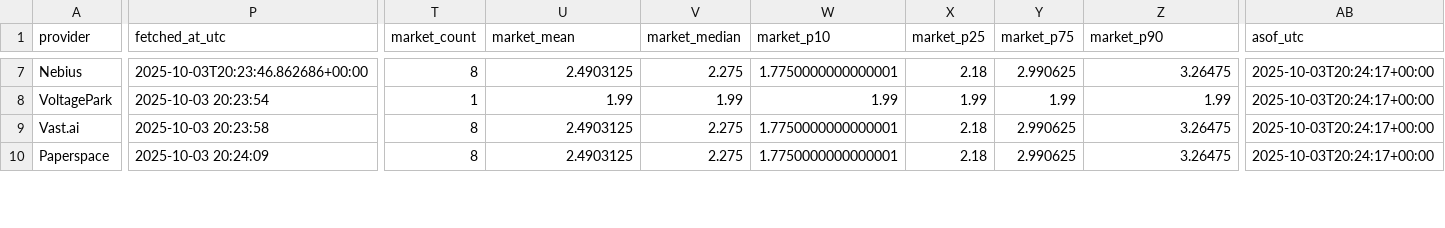
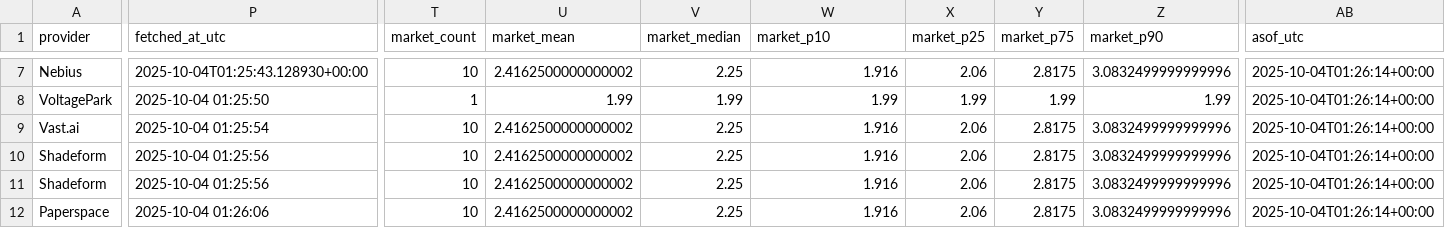
Before and after one commit to forwardcompute/ComputePricing, a CSV file: docs/data/derived/provider_scores_latest.csv, drawn as a sheet; only a part is shown, gaps mark what is left out; addresses are those after the commit; rows hold the shown columns only; the diff covers the shown part only; the diff names each change by its address in the sheet, - before the commit and + after, or states it on an @@ line.

```diff
--- a/docs/data/derived/provider_scores_latest.csv
+++ b/docs/data/derived/provider_scores_latest.csv
-P7 (fetched_at_utc): 2025-10-03T20:23:46.862686+00:00
+P7 (fetched_at_utc): 2025-10-04T01:25:43.128930+00:00
-T7 (market_count): 8
+T7 (market_count): 10
-U7 (market_mean): 2.4903125
+U7 (market_mean): 2.4162500000000002
-V7 (market_median): 2.275
+V7 (market_median): 2.25
-W7 (market_p10): 1.7750000000000001
+W7 (market_p10): 1.916
-X7 (market_p25): 2.18
+X7 (market_p25): 2.06
-Y7 (market_p75): 2.990625
+Y7 (market_p75): 2.8175
-Z7 (market_p90): 3.26475
+Z7 (market_p90): 3.0832499999999996
-AB7:AB9 (asof_utc): 2025-10-03T20:24:17+00:00
+AB7:AB9 (asof_utc): 2025-10-04T01:26:14+00:00
-P8 (fetched_at_utc): 2025-10-03 20:23:54
+P8 (fetched_at_utc): 2025-10-04 01:25:50
-P9 (fetched_at_utc): 2025-10-03 20:23:58
+P9 (fetched_at_utc): 2025-10-04 01:25:54
-T9 (market_count): 8
+T9 (market_count): 10
-U9 (market_mean): 2.4903125
+U9 (market_mean): 2.4162500000000002
-V9 (market_median): 2.275
+V9 (market_median): 2.25
-W9 (market_p10): 1.7750000000000001
+W9 (market_p10): 1.916
-X9 (market_p25): 2.18
+X9 (market_p25): 2.06
-Y9 (market_p75): 2.990625
+Y9 (market_p75): 2.8175
-Z9 (market_p90): 3.26475
+Z9 (market_p90): 3.0832499999999996
+row 10: Shadeform | 2025-10-04 01:25:56 | 10 | 2.4162500000000002 | 2.25 | 1.916 | 2.06 | 2.8175 | 3.0832499999999996 | 2025-10-04T01:26:14+00:00
+row 11: Shadeform | 2025-10-04 01:25:56 | 10 | 2.4162500000000002 | 2.25 | 1.916 | 2.06 | 2.8175 | 3.0832499999999996 | 2025-10-04T01:26:14+00:00
-P12 (fetched_at_utc): 2025-10-03 20:24:09
+P12 (fetched_at_utc): 2025-10-04 01:26:06
-T12 (market_count): 8
+T12 (market_count): 10
-U12 (market_mean): 2.4903125
+U12 (market_mean): 2.4162500000000002
-V12 (market_median): 2.275
+V12 (market_median): 2.25
-W12 (market_p10): 1.7750000000000001
+W12 (market_p10): 1.916
-X12 (market_p25): 2.18
+X12 (market_p25): 2.06
-Y12 (market_p75): 2.990625
+Y12 (market_p75): 2.8175
-Z12 (market_p90): 3.26475
+Z12 (market_p90): 3.0832499999999996
-AB12 (asof_utc): 2025-10-03T20:24:17+00:00
+AB12 (asof_utc): 2025-10-04T01:26:14+00:00
```
Also changed, not shown: 127 edited cells elsewhere in this file, docs/data/history/brokkr_history.csv, docs/data/history/crusoecloud_history.csv, 26 other files.
